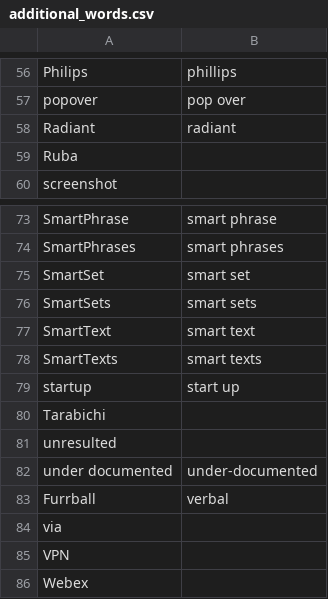
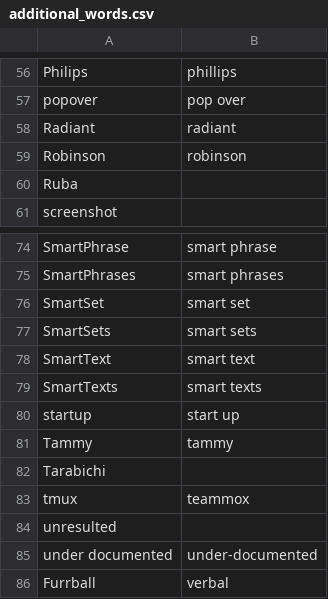
Before and after one commit to zmcgohan2/knausj_talon, a CSV file: settings/additional_words.csv, drawn as a sheet; only a part is shown, gaps mark what is left out; the shorter side is filled out with more unchanged rows.

Commit message:
Vocabulary.

```diff
--- a/settings/additional_words.csv
+++ b/settings/additional_words.csv
@@ -58,2 +58,3 @@ popover,pop over
 Radiant,radiant
+Robinson,robinson
 Ruba
@@ -79,3 +80,5 @@ SmartTexts,smart texts
 startup,start up
+Tammy,tammy
 Tarabichi
+tmux,teammox
 unresulted
```
